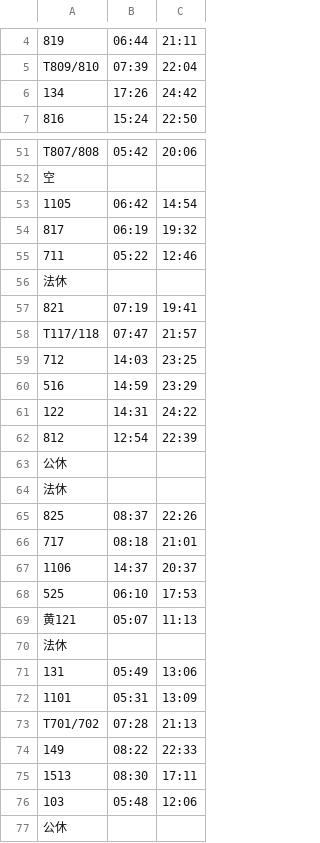
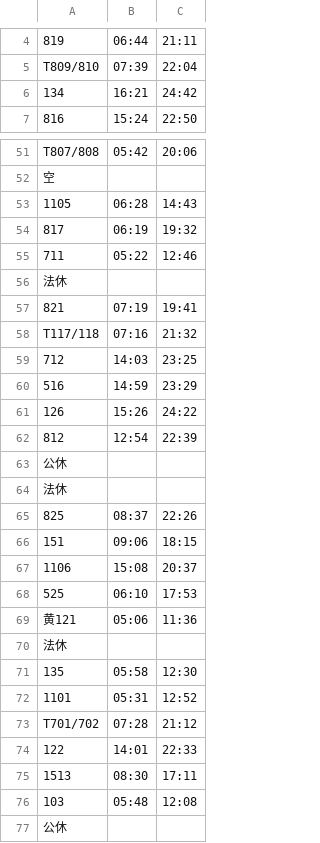
Before and after one commit to bn-k1/kobancalendar, a CSV file: data/default/weekday.csv, drawn as a sheet; only a part is shown, gaps mark what is left out; the diff covers the shown part only.

```diff
--- a/data/default/weekday.csv
+++ b/data/default/weekday.csv
@@ -5,3 +5,3 @@
 T809/810,07:39,22:04
-134,17:26,24:42
+134,16:21,24:42
 816,15:24,22:50
@@ -52,3 +52,3 @@ T807/808,05:42,20:06
 空,,
-1105,06:42,14:54
+1105,06:28,14:43
 817,06:19,19:32
@@ -57,6 +57,6 @@ T807/808,05:42,20:06
 821,07:19,19:41
-T117/118,07:47,21:57
+T117/118,07:16,21:32
 712,14:03,23:25
 516,14:59,23:29
-122,14:31,24:22
+126,15:26,24:22
 812,12:54,22:39
@@ -65,13 +65,13 @@ T117/118,07:47,21:57
 825,08:37,22:26
-717,08:18,21:01
-1106,14:37,20:37
+151,09:06,18:15
+1106,15:08,20:37
 525,06:10,17:53
-黄121,05:07,11:13
+黄121,05:06,11:36
 法休,,
-131,05:49,13:06
-1101,05:31,13:09
-T701/702,07:28,21:13
-149,08:22,22:33
+135,05:58,12:30
+1101,05:31,12:52
+T701/702,07:28,21:12
+122,14:01,22:33
 1513,08:30,17:11
-103,05:48,12:06
+103,05:48,12:08
 公休,,
```
Also changed, not shown: 14 added rows, 15 removed rows and 20 edited cells elsewhere in this file, data/default/holiday.csv, data/default/saturday.csv, 21 other files.
